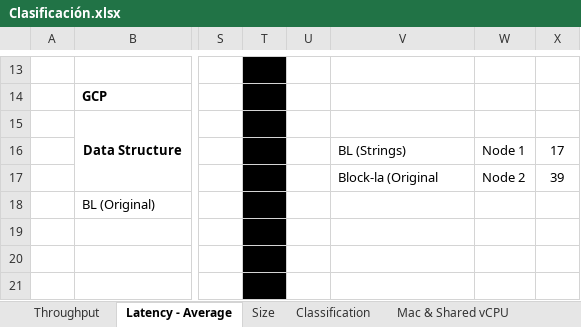
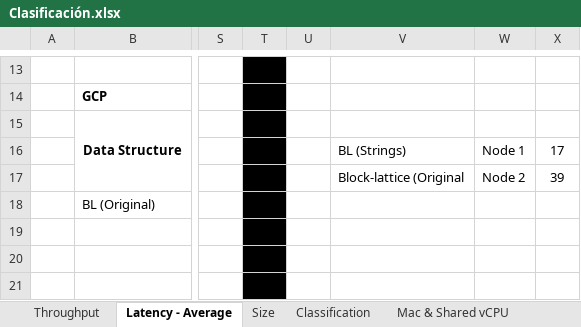
Before and after one commit to gcubillos/isis-3007-distributed-ledger, an Excel workbook: Docs/Clasificación.xlsx, sheet Latency - Average, drawn as a sheet; only a part is shown, gaps mark what is left out; values as stored, in another font and other column widths than the file's, no borders; charts and pictures not drawn; the diff names each change by its address in the sheet, - before the commit and + after, or states it on an @@ line.

```diff
--- a/Docs/Clasificación.xlsx (sheet Latency - Average)
+++ b/Docs/Clasificación.xlsx (sheet Latency - Average)
-V17: Block-la (Original
+V17: Block-lattice (Original
```
Also changed, not shown: sheet Throughput, charts or pictures, 25 other files.
